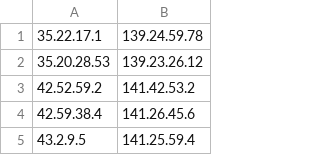
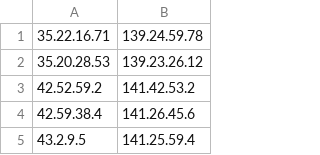
Before and after one commit to project-team-F/team-F, a CSV file: data.csv, drawn as a sheet; only a part is shown.

Commit message:
Update data.csv

```diff
--- a/data.csv
+++ b/data.csv
@@ -1,2 +1,2 @@
-35.22.17.1,139.24.59.78
+35.22.16.71,139.24.59.78
 35.20.28.53,139.23.26.12
```
